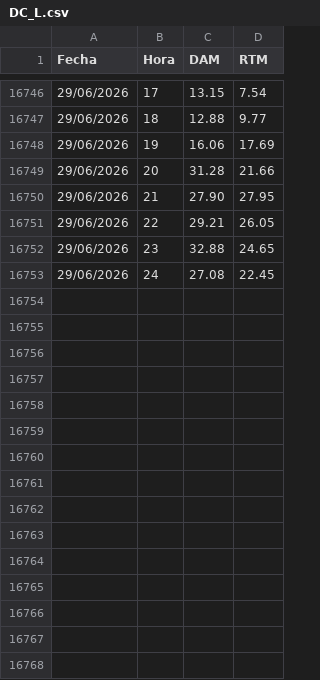
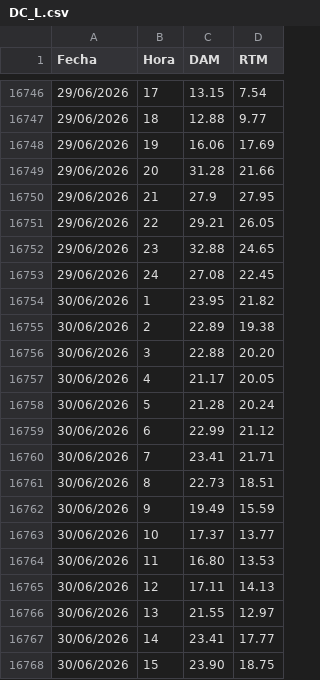
Before and after one commit to AlanSMX/Precios-ERCOT, a CSV file: DC_L.csv, drawn as a sheet; only a part is shown, gaps mark what is left out; the diff covers the shown part only.

```diff
--- a/DC_L.csv
+++ b/DC_L.csv
@@ -16749,3 +16749,3 @@ Fecha,Hora,DAM,RTM
 29/06/2026,20,31.28,21.66
-29/06/2026,21,27.90,27.95
+29/06/2026,21,27.9,27.95
 29/06/2026,22,29.21,26.05
@@ -16753 +16753,16 @@ Fecha,Hora,DAM,RTM
 29/06/2026,24,27.08,22.45
+30/06/2026,1,23.95,21.82
+30/06/2026,2,22.89,19.38
+30/06/2026,3,22.88,20.20
+30/06/2026,4,21.17,20.05
+30/06/2026,5,21.28,20.24
+30/06/2026,6,22.99,21.12
+30/06/2026,7,23.41,21.71
+30/06/2026,8,22.73,18.51
+30/06/2026,9,19.49,15.59
+30/06/2026,10,17.37,13.77
+30/06/2026,11,16.80,13.53
+30/06/2026,12,17.11,14.13
+30/06/2026,13,21.55,12.97
+30/06/2026,14,23.41,17.77
+30/06/2026,15,23.90,18.75
```
Also changed, not shown: 9 added rows and 3 edited cells elsewhere in this file, DC_R.csv.
